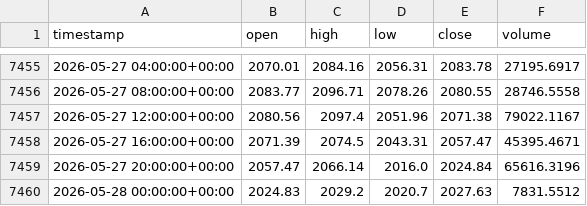
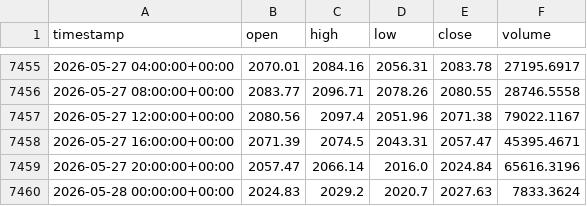
Before and after one commit to cheah505-cyber/crypto-strategy-pack, a CSV file: data/eth_usdt_4h.csv, drawn as a sheet; only a part is shown, gaps mark what is left out.

Commit message:
update data 2026-05-28

```diff
--- a/data/eth_usdt_4h.csv
+++ b/data/eth_usdt_4h.csv
@@ -7459,2 +7459,2 @@ timestamp,open,high,low,close,volume
 2026-05-27 20:00:00+00:00,2057.47,2066.14,2016.0,2024.84,65616.3196
-2026-05-28 00:00:00+00:00,2024.83,2029.2,2020.7,2027.63,7831.5512
+2026-05-28 00:00:00+00:00,2024.83,2029.2,2020.7,2027.63,7833.3624
```
